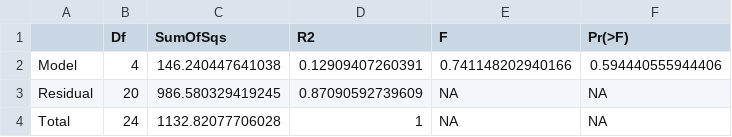
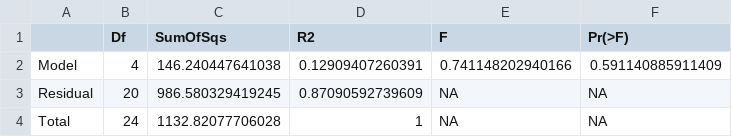
Before and after one commit to grazicioletti/AMC-Calf_Nasopharyngeal, a CSV file: taxonomic/adonis_No.csv, drawn as a sheet.

```diff
--- a/taxonomic/adonis_No.csv
+++ b/taxonomic/adonis_No.csv
@@ -1,3 +1,3 @@
 "","Df","SumOfSqs","R2","F","Pr(>F)"
-"Model",4,146.240447641038,0.12909407260391,0.741148202940166,0.594440555944406
+"Model",4,146.240447641038,0.12909407260391,0.741148202940166,0.591140885911409
 "Residual",20,986.580329419245,0.87090592739609,NA,NA
```
Also changed, not shown: amr/AMR_class_abundance_table.csv, amr/otu_table_rel_abund.csv, 56 other files.
